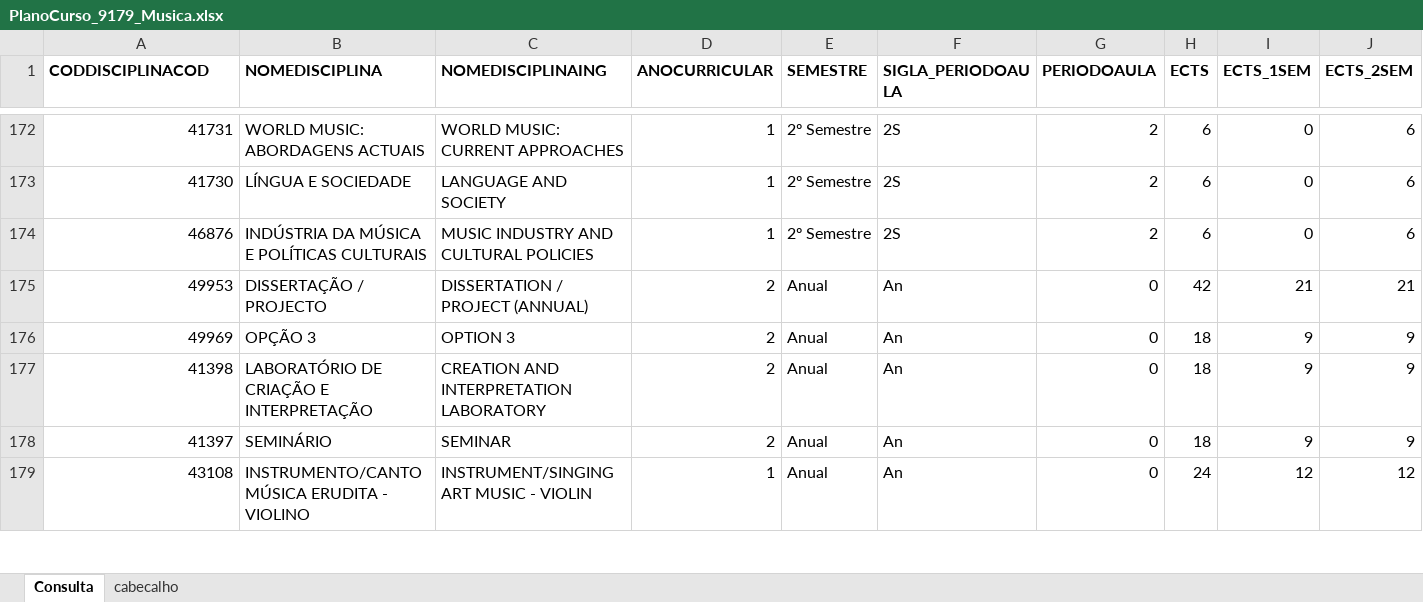
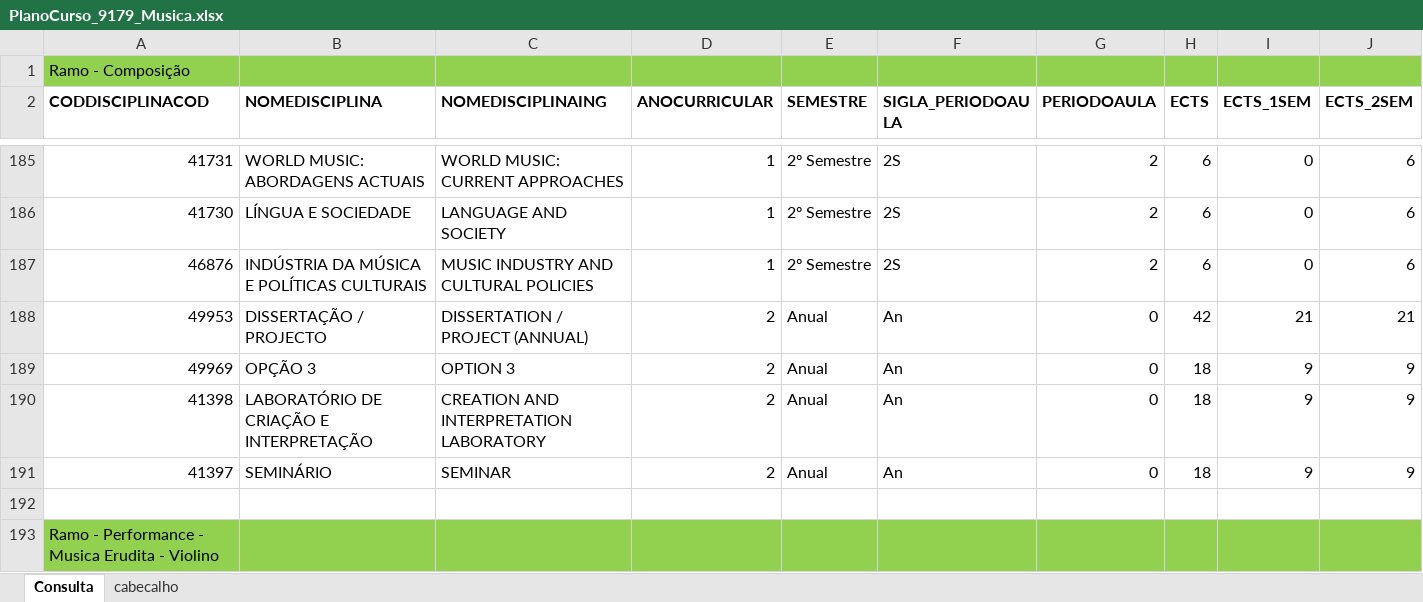
Before and after one commit to Toja-Ferreira/UACurriculumData, an Excel workbook: data/MSC/deca/PlanoCurso_9179_Musica.xlsx, sheet Consulta, drawn as a sheet; only a part is shown, gaps mark what is left out; the shorter side is filled out with more unchanged rows; values as stored, in another font and other column widths than the file's, no borders; rows hold the shown columns only; the diff covers the shown part only; the diff names each change by its address in the sheet, - before the commit and + after, or states it on an @@ line.

```diff
--- a/data/MSC/deca/PlanoCurso_9179_Musica.xlsx (sheet Consulta)
+++ b/data/MSC/deca/PlanoCurso_9179_Musica.xlsx (sheet Consulta)
+row 1: Ramo - Composição
+row 192: (empty)
+row 193: Ramo - Performance - Musica Erudita - Violino
```
Also changed, not shown: 124 added rows elsewhere in this sheet, UC_all.xlsx, data/MSC/deca/PlanoCurso_9237_Ensino de Música.xlsx, 27 other files.
